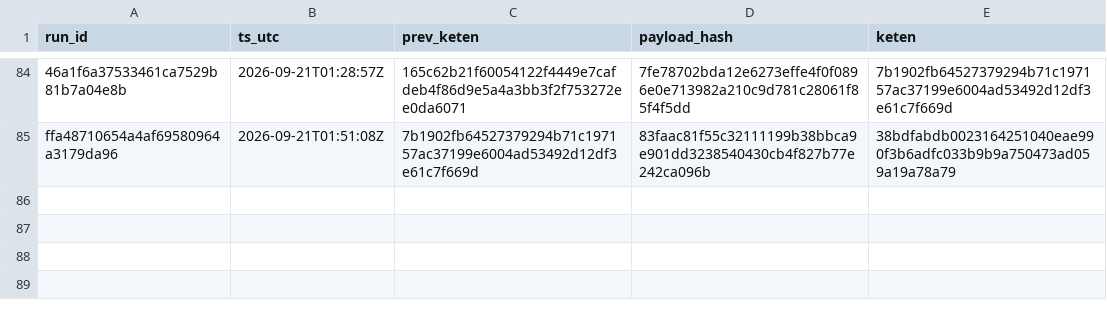
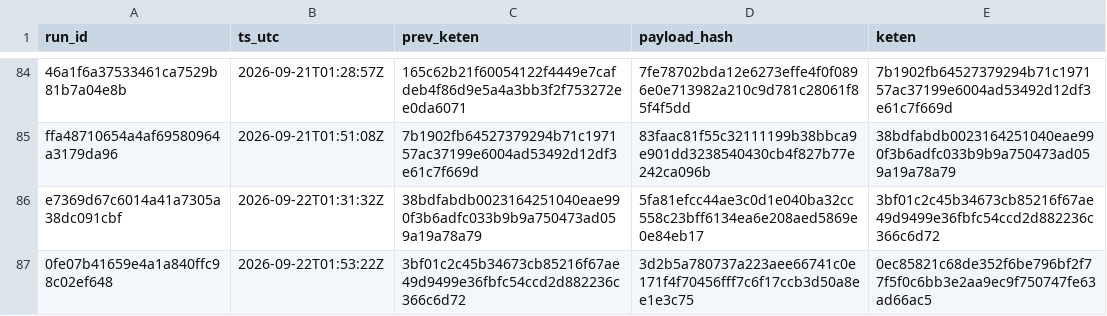
Before and after one commit to xevorhq-rgb/gerustbewaard-bewijs, a TSV file: bewijs_v2/keten-export.tsv, drawn as a sheet; only a part is shown, gaps mark what is left out; the diff names each change by its address in the sheet, - before the commit and + after, or states it on an @@ line.

```diff
--- a/bewijs_v2/keten-export.tsv
+++ b/bewijs_v2/keten-export.tsv
+row 86: e7369d67c6014a41a7305a38dc091cbf | 2026-09-22T01:31:32Z | 38bdfabdb0023164251040eae990f3b6adfc033b9b9a750473ad059a19a78a79 | 5fa81efcc44ae3c0d1e040ba32cc558c23bff6134ea6e208aed5869e0e84eb17 | 3bf01c2c45b34673cb85216f67ae49d9499e36fbfc54ccd2d882236c366c6d72
+row 87: 0fe07b41659e4a1a840ffc98c02ef648 | 2026-09-22T01:53:22Z | 3bf01c2c45b34673cb85216f67ae49d9499e36fbfc54ccd2d882236c366c6d72 | 3d2b5a780737a223aee66741c0e171f4f70456fff7c6f17ccb3d50a8ee1e3c75 | 0ec85821c68de352f6be796bf2f77f5f0c6bb3e2aa9ec9f750747fe63ad66ac5
```
Also changed, not shown: 5 other files.
